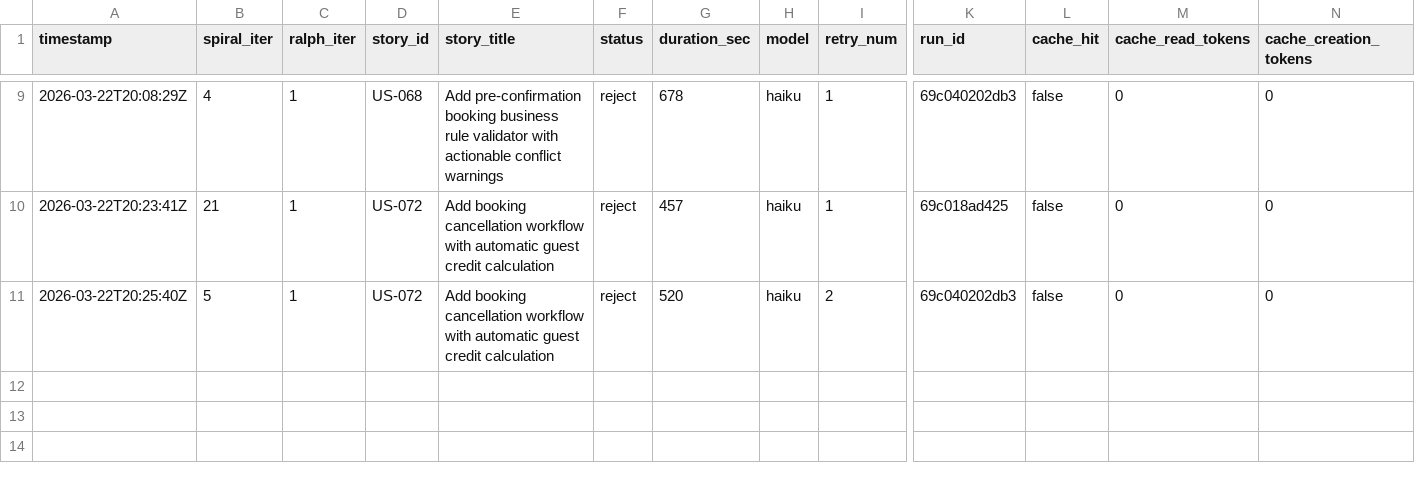
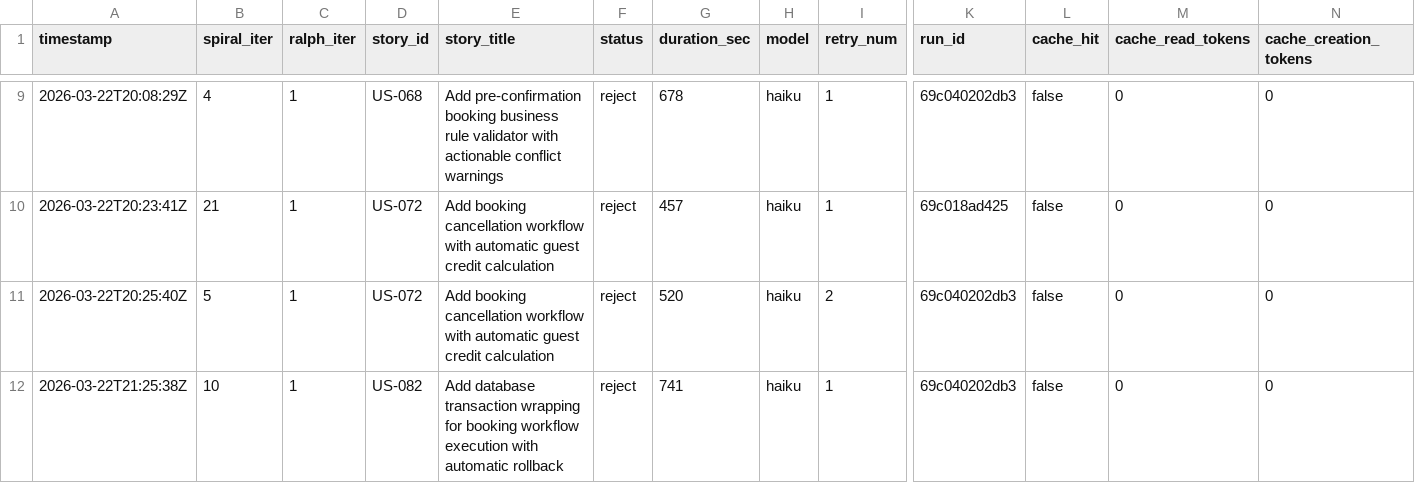
Before and after one commit to wenjyue84/rainbow-ai, a TSV file: results.tsv, drawn as a sheet; only a part is shown, gaps mark what is left out; rows hold the shown columns only; the diff names each change by its address in the sheet, - before the commit and + after, or states it on an @@ line.

Commit message:
feat(spiral): complete 1 stories (iter 10)

```diff
--- a/results.tsv
+++ b/results.tsv
+row 12: 2026-03-22T21:25:38Z | 10 | 1 | US-082 | Add database transaction wrapping for booking workflow execution with automatic rollback | reject | 741 | haiku | 1 | 69c040202db3 | false | 0 | 0
```
Also changed, not shown: 3 other files.
